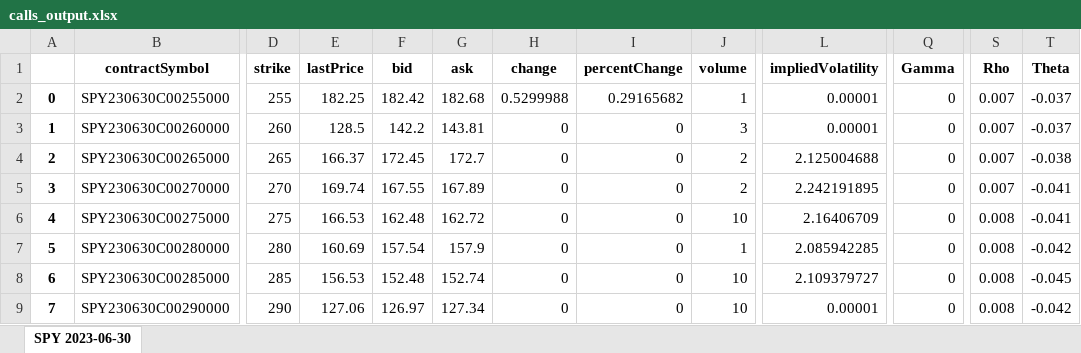
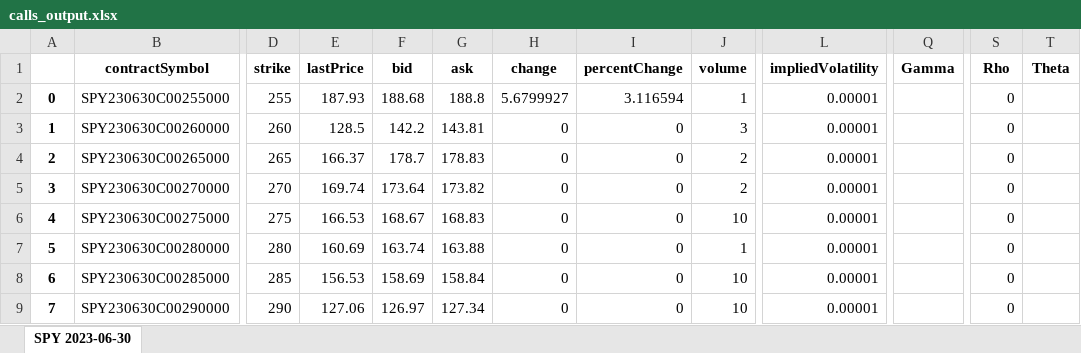
Before and after one commit to M3rcy-olu/Hedge-Fund-Behavior-Analysis, an Excel workbook: calls_output.xlsx, sheet SPY 2023-06-30, drawn as a sheet; only a part is shown, gaps mark what is left out; values as stored, in another font and other column widths than the file's, no borders; the diff covers the shown part only; the diff names each change by its address in the sheet, - before the commit and + after, or states it on an @@ line.

Commit message:
completed code as calc greeks for options expiring today does not work due to error with timedelta = 0

```diff
--- a/calls_output.xlsx (sheet SPY 2023-06-30)
+++ b/calls_output.xlsx (sheet SPY 2023-06-30)
-E2 (lastPrice): 182.25
+E2 (lastPrice): 187.93
-F2 (bid): 182.42
+F2 (bid): 188.68
-G2 (ask): 182.68
+G2 (ask): 188.8
-H2 (change): 0.5299988
+H2 (change): 5.6799927
-I2 (percentChange): 0.29165682
+I2 (percentChange): 3.116594
-Q2:Q9 (Gamma): 0
+Q2:Q9 (Gamma): (empty)
-S2:S5 (Rho): 0.007
+S2:S5 (Rho): 0
-T2:T3 (Theta): -0.037
+T2:T3 (Theta): (empty)
-F4 (bid): 172.45
+F4 (bid): 178.7
-G4 (ask): 172.7
+G4 (ask): 178.83
-L4 (impliedVolatility): 2.125004688
+L4 (impliedVolatility): 0.00001
-T4 (Theta): -0.038
+T4 (Theta): (empty)
-F5 (bid): 167.55
+F5 (bid): 173.64
-G5 (ask): 167.89
+G5 (ask): 173.82
-L5 (impliedVolatility): 2.242191895
+L5 (impliedVolatility): 0.00001
-T5:T6 (Theta): -0.041
+T5:T6 (Theta): (empty)
-F6 (bid): 162.48
+F6 (bid): 168.67
-G6 (ask): 162.72
+G6 (ask): 168.83
-L6 (impliedVolatility): 2.16406709
+L6 (impliedVolatility): 0.00001
-S6:S9 (Rho): 0.008
+S6:S9 (Rho): 0
-F7 (bid): 157.54
+F7 (bid): 163.74
-G7 (ask): 157.9
+G7 (ask): 163.88
-L7 (impliedVolatility): 2.085942285
+L7 (impliedVolatility): 0.00001
-T7 (Theta): -0.042
+T7 (Theta): (empty)
-F8 (bid): 152.48
+F8 (bid): 158.69
-G8 (ask): 152.74
+G8 (ask): 158.84
-L8 (impliedVolatility): 2.109379727
+L8 (impliedVolatility): 0.00001
-T8 (Theta): -0.045
+T8 (Theta): (empty)
-T9 (Theta): -0.042
+T9 (Theta): (empty)
```
Also changed, not shown: 1220 edited cells elsewhere in this sheet.
